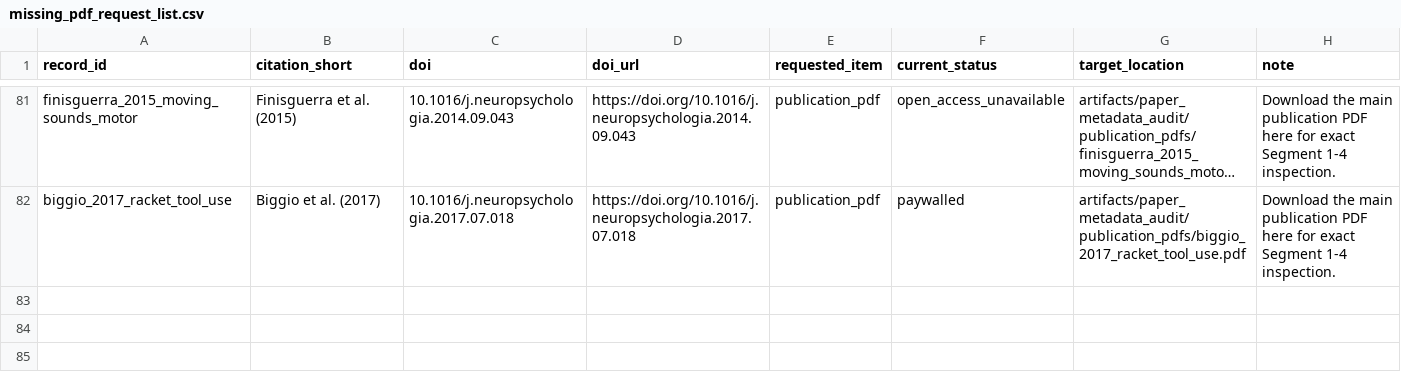
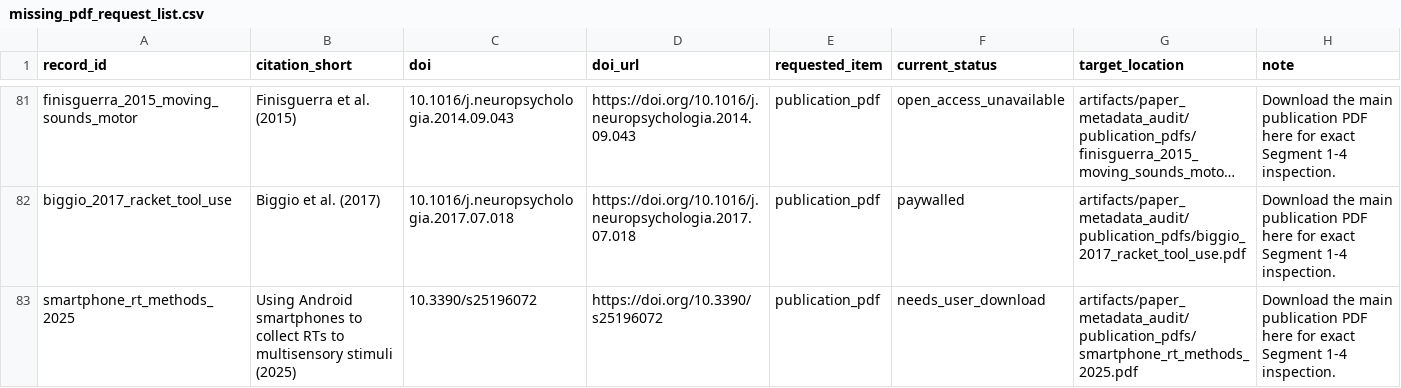
Before and after one commit to GeorgeFejer91/pps-kit, a CSV file: For-AI/audiotactile-paper-metadata-audit/missing_pdf_request_list.csv, drawn as a sheet; only a part is shown, gaps mark what is left out; long unchanged cells end in …; the diff names each change by its address in the sheet, - before the commit and + after, or states it on an @@ line.

Commit message:
Add DynaSpace smartphone PPS profile

```diff
--- a/For-AI/audiotactile-paper-metadata-audit/missing_pdf_request_list.csv
+++ b/For-AI/audiotactile-paper-metadata-audit/missing_pdf_request_list.csv
+row 83: smartphone_rt_methods_2025 | Using Android smartphones to collect RTs to multisensory stimuli (2025) | 10.3390/s25196072 | https://doi.org/10.3390/s25196072 | publication_pdf | needs_user_download | artifacts/paper_metadata_audit/publication_pdfs/smartphone_rt_methods_2025.pdf | Download the main publication PDF here for exact Segment 1-4 inspection.
```
Also changed, not shown: For-AI/audiotactile-paper-metadata-audit/doi_inventory.csv, For-AI/audiotactile-paper-metadata-audit/pdf_retrieval_inventory.csv, 30 other files.
